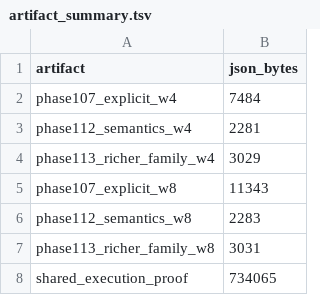
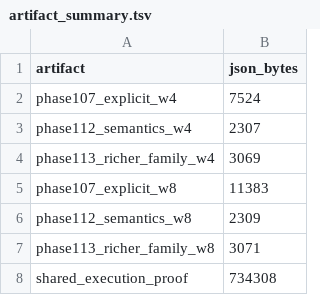
Before and after one commit to omarespejel/llm-provable-computer, a TSV file: docs/paper/artifacts/stwo-richer-linear-block-window-family-scaling-v1-2026-04-22/artifact_summary.tsv, drawn as a sheet.

```diff
--- a/docs/paper/artifacts/stwo-richer-linear-block-window-family-scaling-v1-2026-04-22/artifact_summary.tsv
+++ b/docs/paper/artifacts/stwo-richer-linear-block-window-family-scaling-v1-2026-04-22/artifact_summary.tsv
@@ -1,8 +1,8 @@
 artifact	json_bytes
-phase107_explicit_w4	7484
-phase112_semantics_w4	2281
-phase113_richer_family_w4	3029
-phase107_explicit_w8	11343
-phase112_semantics_w8	2283
-phase113_richer_family_w8	3031
-shared_execution_proof	734065
+phase107_explicit_w4	7524
+phase112_semantics_w4	2307
+phase113_richer_family_w4	3069
+phase107_explicit_w8	11383
+phase112_semantics_w8	2309
+phase113_richer_family_w8	3071
+shared_execution_proof	734308
```
Also changed, not shown: docs/paper/artifacts/stwo-richer-linear-block-window-family-scaling-v1-2026-04-22/benchmarks.tsv, docs/paper/artifacts/stwo-richer-linear-block-window-family-scaling-v1-2026-04-22/comparison.tsv, 8 other files.
